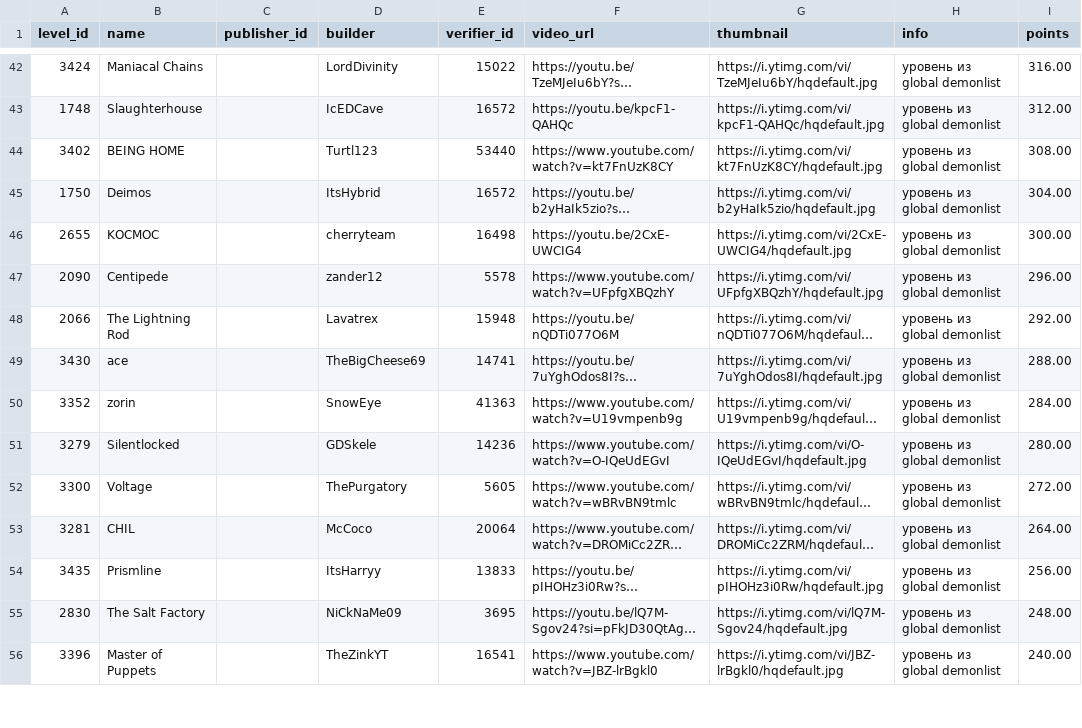
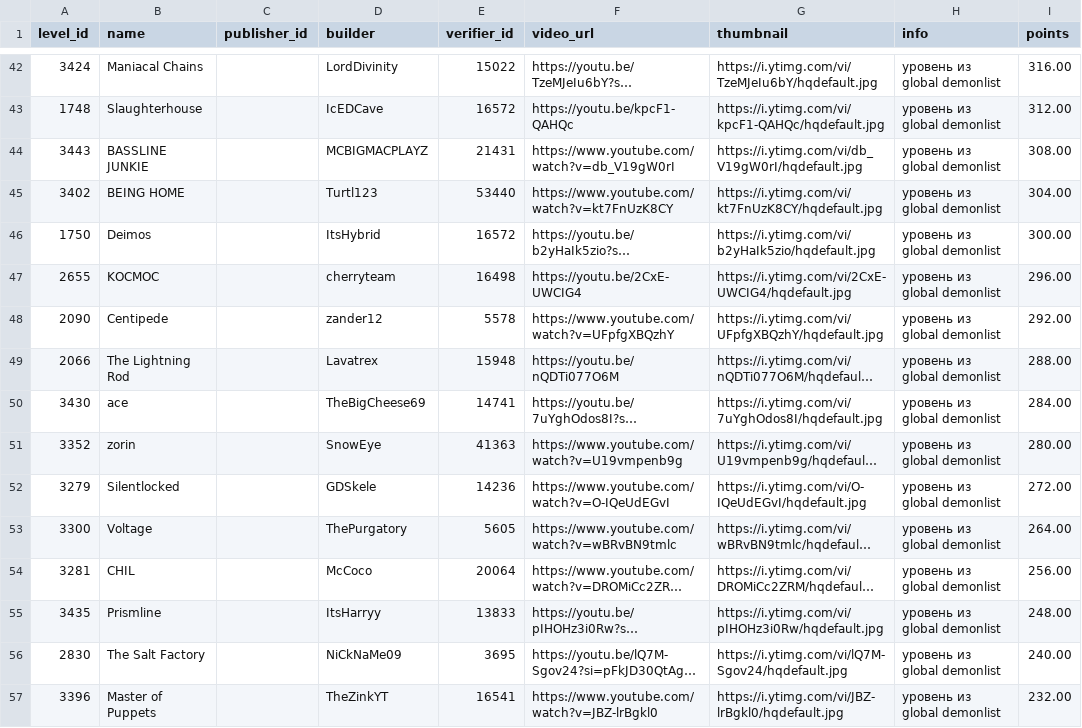
Before and after one commit to hertzzzzzz/h-cr, a CSV file: Levels.csv, drawn as a sheet; only a part is shown, gaps mark what is left out; long unchanged cells end in …; addresses are those after the commit; the diff covers the shown part only; the diff names each change by its address in the sheet, - before the commit and + after, or states it on an @@ line.

```diff
--- a/Levels.csv
+++ b/Levels.csv
+row 44: 3443 | BASSLINE JUNKIE |  | MCBIGMACPLAYZ | 21431 | https://www.youtube.com/watch?v=db_V19gW0rI | https://i.ytimg.com/vi/db_V19gW0rI/hqdefault.jpg | уровень из global demonlist | 308.00
-I45 (points): 308.00
+I45 (points): 304.00
-I46 (points): 304.00
+I46 (points): 300.00
-I47 (points): 300.00
+I47 (points): 296.00
-I48 (points): 296.00
+I48 (points): 292.00
-I49 (points): 292.00
+I49 (points): 288.00
-I50 (points): 288.00
+I50 (points): 284.00
-I51 (points): 284.00
+I51 (points): 280.00
-I52 (points): 280.00
+I52 (points): 272.00
-I53 (points): 272.00
+I53 (points): 264.00
-I54 (points): 264.00
+I54 (points): 256.00
-I55 (points): 256.00
+I55 (points): 248.00
-I56 (points): 248.00
+I56 (points): 240.00
-I57 (points): 240.00
+I57 (points): 232.00
```
Also changed, not shown: 1 removed row and 150 edited cells elsewhere in this file, Players.csv, Records.csv.
